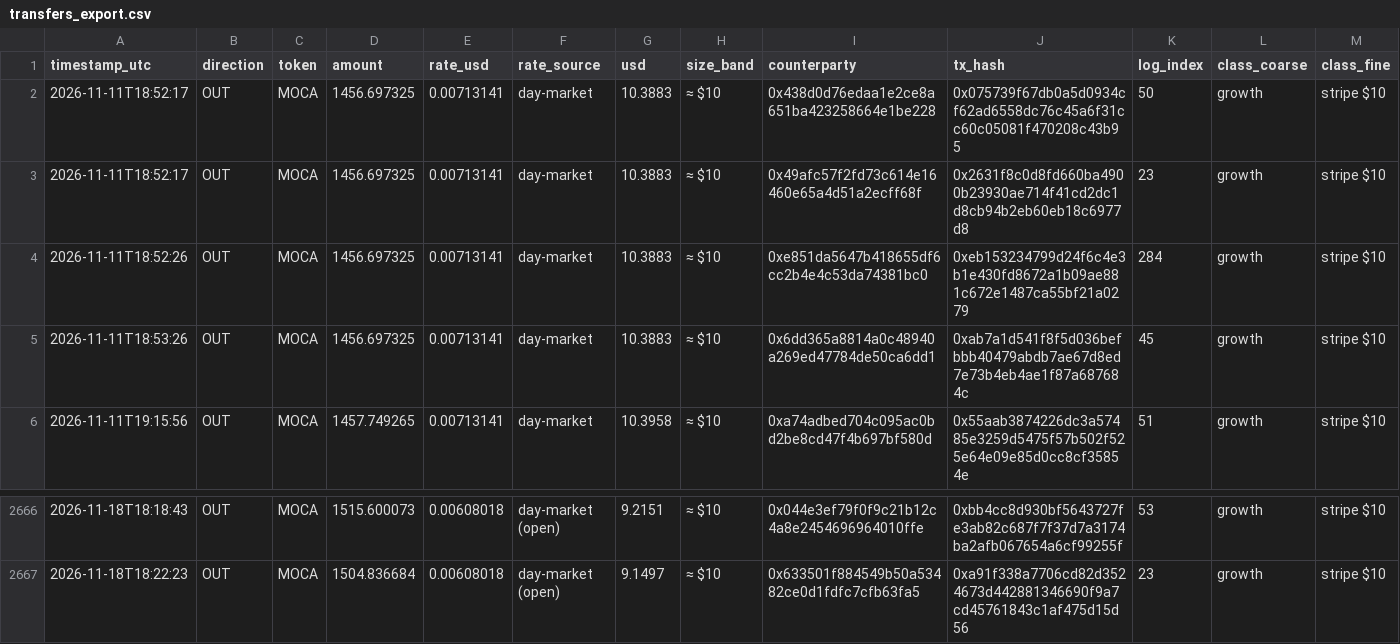
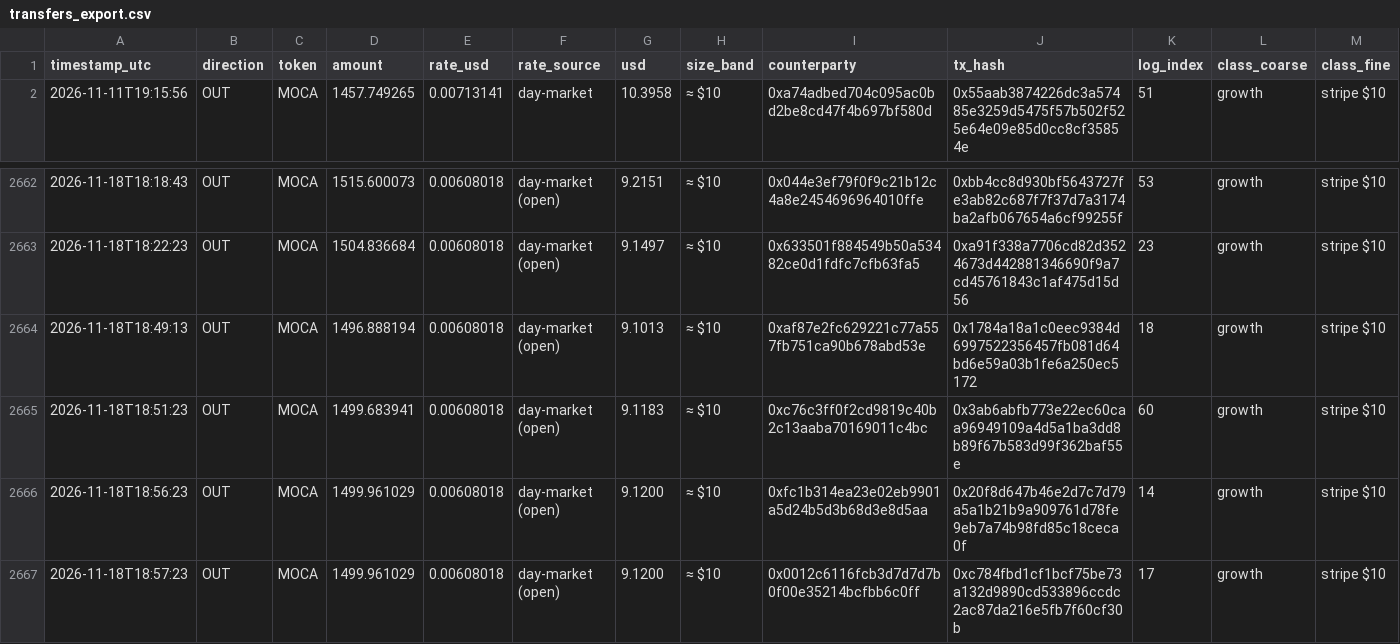
Before and after one commit to Agentic-Po/skill-payout-dashboard, a CSV file: transfers_export.csv, drawn as a sheet; only a part is shown, gaps mark what is left out; removed rows and columns are numbered as before the commit, all else as after; the diff names each change by its address in the sheet, - before the commit and + after, or states it on an @@ line.

```diff
--- a/transfers_export.csv
+++ b/transfers_export.csv
-row 2: 2026-11-11T18:52:17 | OUT | MOCA | 1456.697325 | 0.00713141 | day-market | 10.3883 | ≈ $10 | 0x438d0d76edaa1e2ce8a651ba423258664e1be228 | 0x075739f67db0a5d0934cf62ad6558dc76c45a6f31cc60c05081f470208c43b95 | 50 | growth | stripe $10
-row 3: 2026-11-11T18:52:17 | OUT | MOCA | 1456.697325 | 0.00713141 | day-market | 10.3883 | ≈ $10 | 0x49afc57f2fd73c614e16460e65a4d51a2ecff68f | 0x2631f8c0d8fd660ba4900b23930ae714f41cd2dc1d8cb94b2eb60eb18c6977d8 | 23 | growth | stripe $10
-row 4: 2026-11-11T18:52:26 | OUT | MOCA | 1456.697325 | 0.00713141 | day-market | 10.3883 | ≈ $10 | 0xe851da5647b418655df6cc2b4e4c53da74381bc0 | 0xeb153234799d24f6c4e3b1e430fd8672a1b09ae881c672e1487ca55bf21a0279 | 284 | growth | stripe $10
-row 5: 2026-11-11T18:53:26 | OUT | MOCA | 1456.697325 | 0.00713141 | day-market | 10.3883 | ≈ $10 | 0x6dd365a8814a0c48940a269ed47784de50ca6dd1 | 0xab7a1d541f8f5d036befbbb40479abdb7ae67d8ed7e73b4eb4ae1f87a687684c | 45 | growth | stripe $10
+row 2664: 2026-11-18T18:49:13 | OUT | MOCA | 1496.888194 | 0.00608018 | day-market (open) | 9.1013 | ≈ $10 | 0xaf87e2fc629221c77a557fb751ca90b678abd53e | 0x1784a18a1c0eec9384d6997522356457fb081d64bd6e59a03b1fe6a250ec5172 | 18 | growth | stripe $10
+row 2665: 2026-11-18T18:51:23 | OUT | MOCA | 1499.683941 | 0.00608018 | day-market (open) | 9.1183 | ≈ $10 | 0xc76c3ff0f2cd9819c40b2c13aaba70169011c4bc | 0x3ab6abfb773e22ec60caa96949109a4d5a1ba3dd8b89f67b583d99f362baf55e | 60 | growth | stripe $10
+row 2666: 2026-11-18T18:56:23 | OUT | MOCA | 1499.961029 | 0.00608018 | day-market (open) | 9.1200 | ≈ $10 | 0xfc1b314ea23e02eb9901a5d24b5d3b68d3e8d5aa | 0x20f8d647b46e2d7c7d79a5a1b21b9a909761d78fe9eb7a74b98fd85c18ceca0f | 14 | growth | stripe $10
+row 2667: 2026-11-18T18:57:23 | OUT | MOCA | 1499.961029 | 0.00608018 | day-market (open) | 9.1200 | ≈ $10 | 0x0012c6116fcb3d7d7d7b0f00e35214bcfbb6c0ff | 0xc784fbd1cf1bcf75be73a132d9890cd533896ccdc2ac87da216e5fb7f60cf30b | 17 | growth | stripe $10
```
Also changed, not shown: 58 other files.
